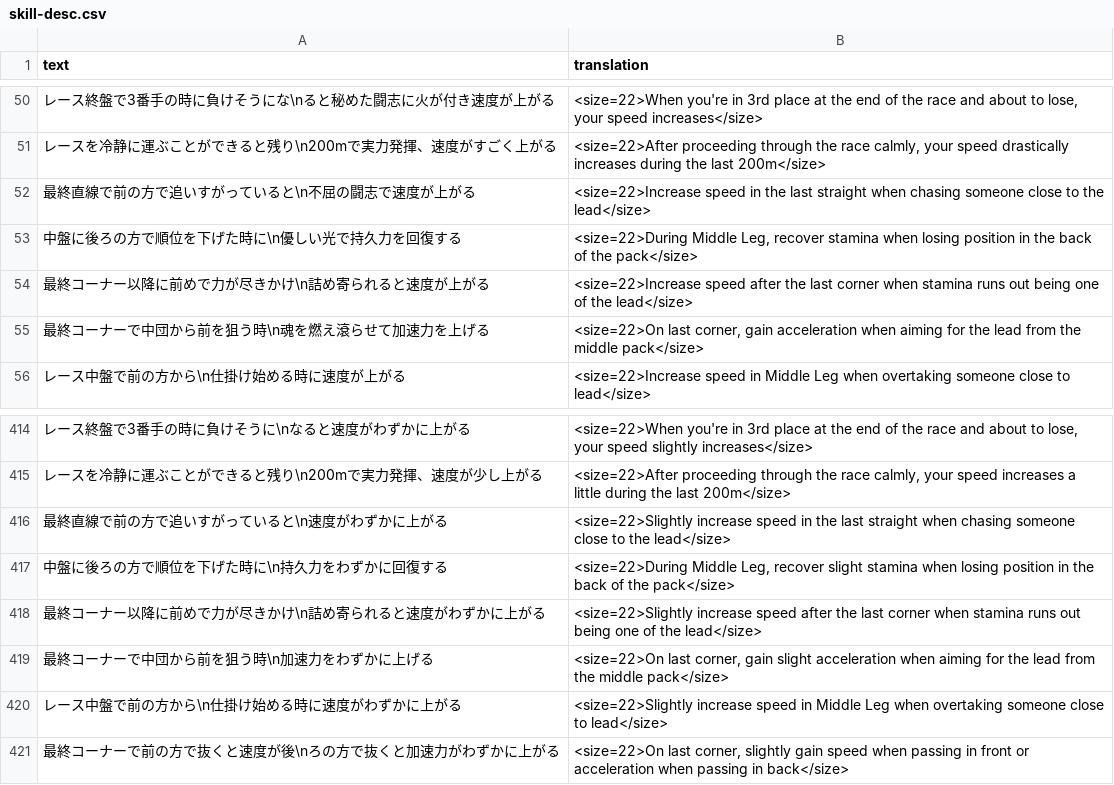
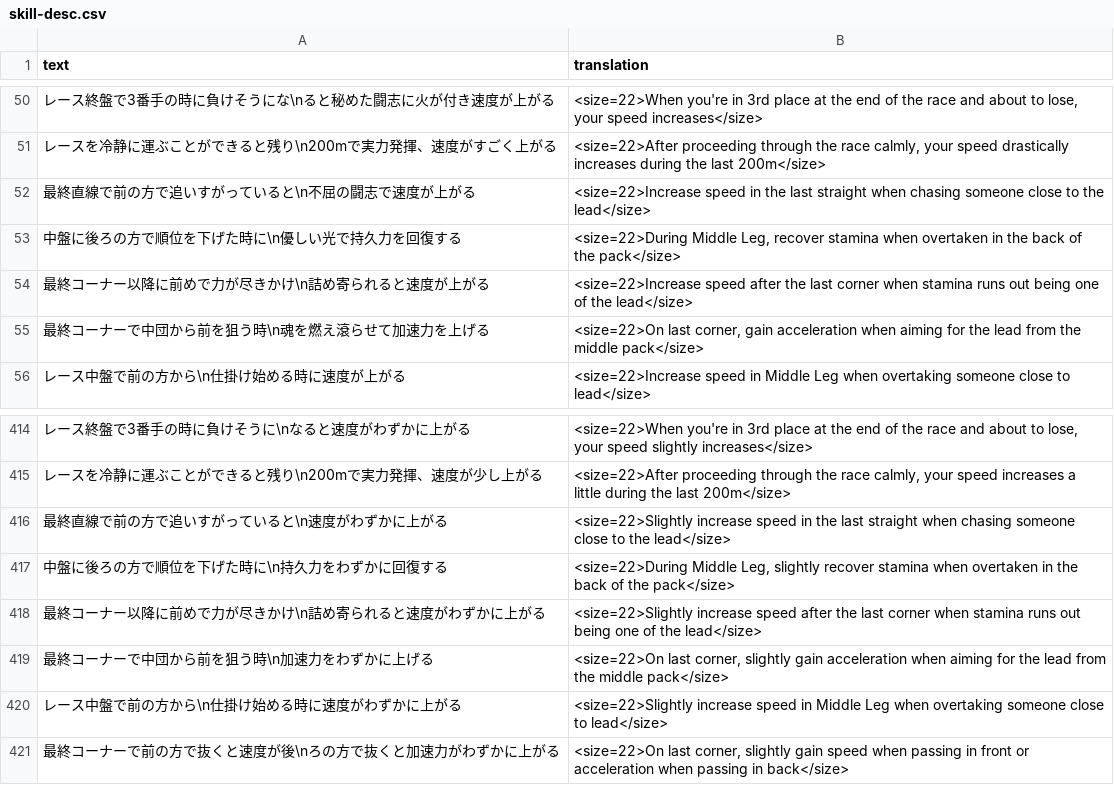
Before and after one commit to FabulousCupcake/umamusume-db-translate, a CSV file: src/data/skill-desc.csv, drawn as a sheet; only a part is shown, gaps mark what is left out.

Commit message:
Update skill-desc.csv

```diff
--- a/src/data/skill-desc.csv
+++ b/src/data/skill-desc.csv
@@ -52,3 +52,3 @@
 "最終直線で前の方で追いすがっていると\n不屈の闘志で速度が上がる","<size=22>Increase speed in the last straight when chasing someone close to the lead</size>"
-"中盤に後ろの方で順位を下げた時に\n優しい光で持久力を回復する","<size=22>During Middle Leg, recover stamina when losing position in the back of the pack</size>"
+"中盤に後ろの方で順位を下げた時に\n優しい光で持久力を回復する","<size=22>During Middle Leg, recover stamina when overtaken in the back of the pack</size>"
 "最終コーナー以降に前めで力が尽きかけ\n詰め寄られると速度が上がる","<size=22>Increase speed after the last corner when stamina runs out being one of the lead</size>"
@@ -416,5 +416,5 @@
 "最終直線で前の方で追いすがっていると\n速度がわずかに上がる","<size=22>Slightly increase speed in the last straight when chasing someone close to the lead</size>"
-"中盤に後ろの方で順位を下げた時に\n持久力をわずかに回復する","<size=22>During Middle Leg, recover slight stamina when losing position in the back of the pack</size>"
+"中盤に後ろの方で順位を下げた時に\n持久力をわずかに回復する","<size=22>During Middle Leg, slightly recover stamina when overtaken in the back of the pack</size>"
 "最終コーナー以降に前めで力が尽きかけ\n詰め寄られると速度がわずかに上がる","<size=22>Slightly increase speed after the last corner when stamina runs out being one of the lead</size>"
-"最終コーナーで中団から前を狙う時\n加速力をわずかに上げる","<size=22>On last corner, gain slight acceleration when aiming for the lead from the middle pack</size>"
+"最終コーナーで中団から前を狙う時\n加速力をわずかに上げる","<size=22>On last corner, slightly gain acceleration when aiming for the lead from the middle pack</size>"
 "レース中盤で前の方から\n仕掛け始める時に速度がわずかに上がる","<size=22>Slightly increase speed in Middle Leg when overtaking someone close to lead</size>"
```
